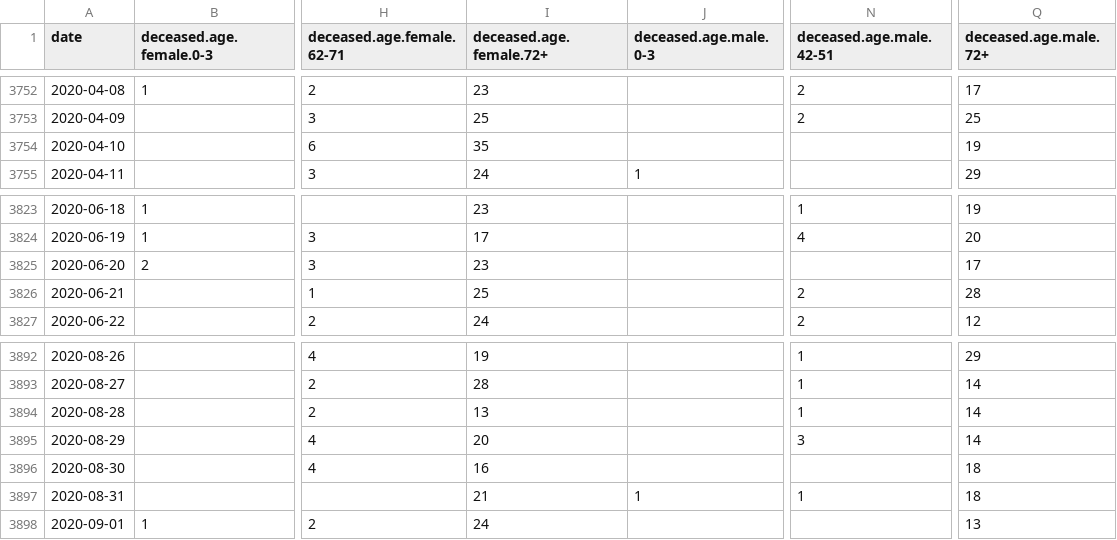
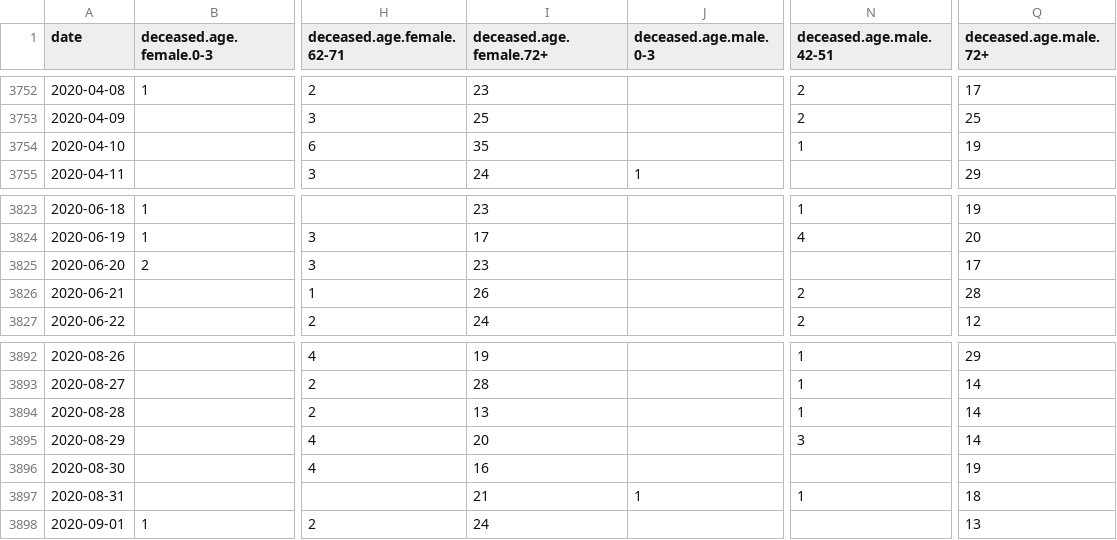
Before and after one commit to majazaloznik/covid-19_deaths, a CSV file: data/age_daily_deaths_slovenia.csv, drawn as a sheet; only a part is shown, gaps mark what is left out; the diff covers the shown part only; the diff names each change by its address in the sheet, - before the commit and + after, or states it on an @@ line.

```diff
--- a/data/age_daily_deaths_slovenia.csv
+++ b/data/age_daily_deaths_slovenia.csv
-N3754 (deceased.age.male.42-51): (empty)
+N3754 (deceased.age.male.42-51): 1
-I3826 (deceased.age.female.72+): 25
+I3826 (deceased.age.female.72+): 26
-Q3896 (deceased.age.male.72+): 18
+Q3896 (deceased.age.male.72+): 19
```
Also changed, not shown: 6 added rows and 42 edited cells elsewhere in this file, data/daily_deaths_slovenia.csv, outputs/monthly.excess.deaths.csv, 16 other files.
